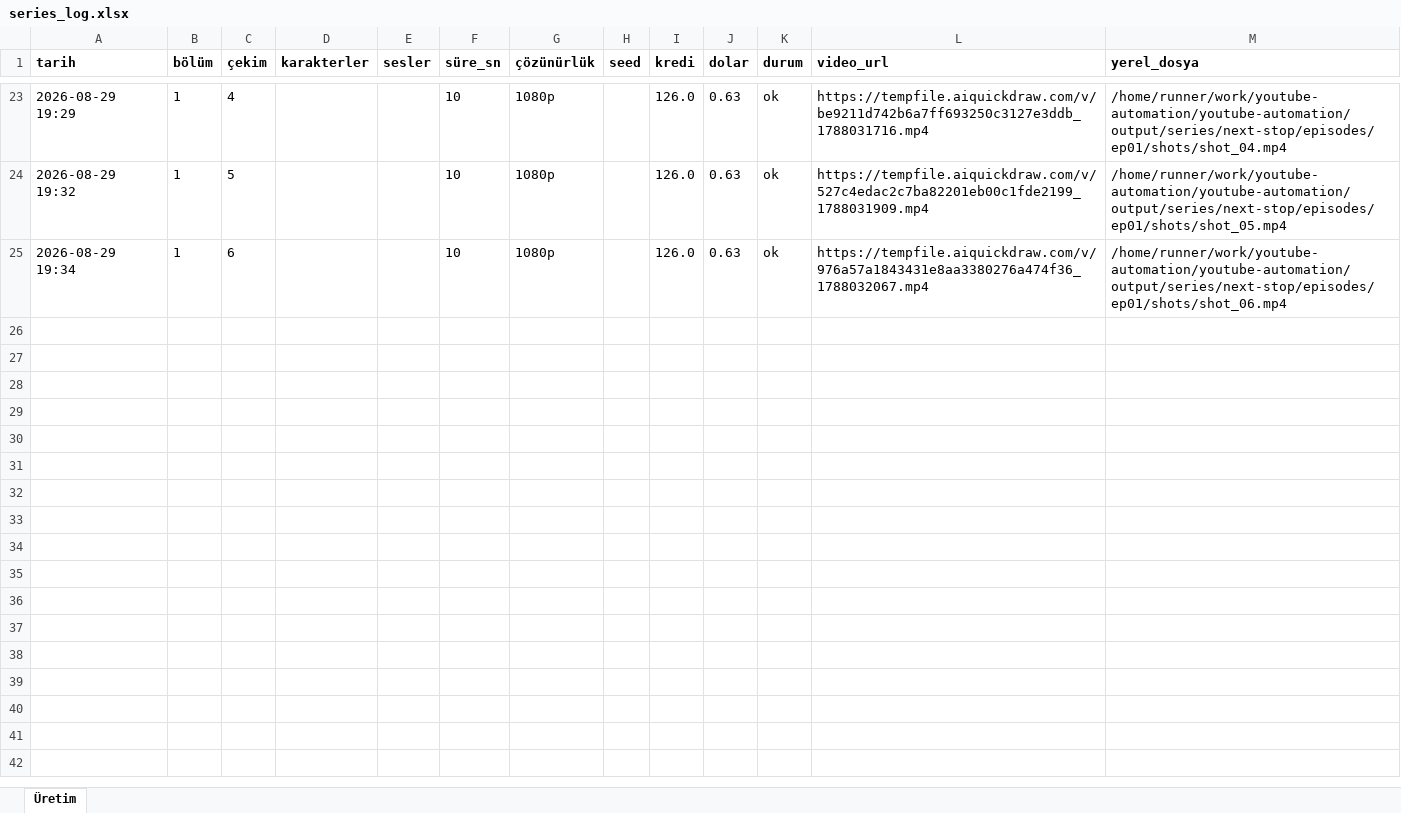
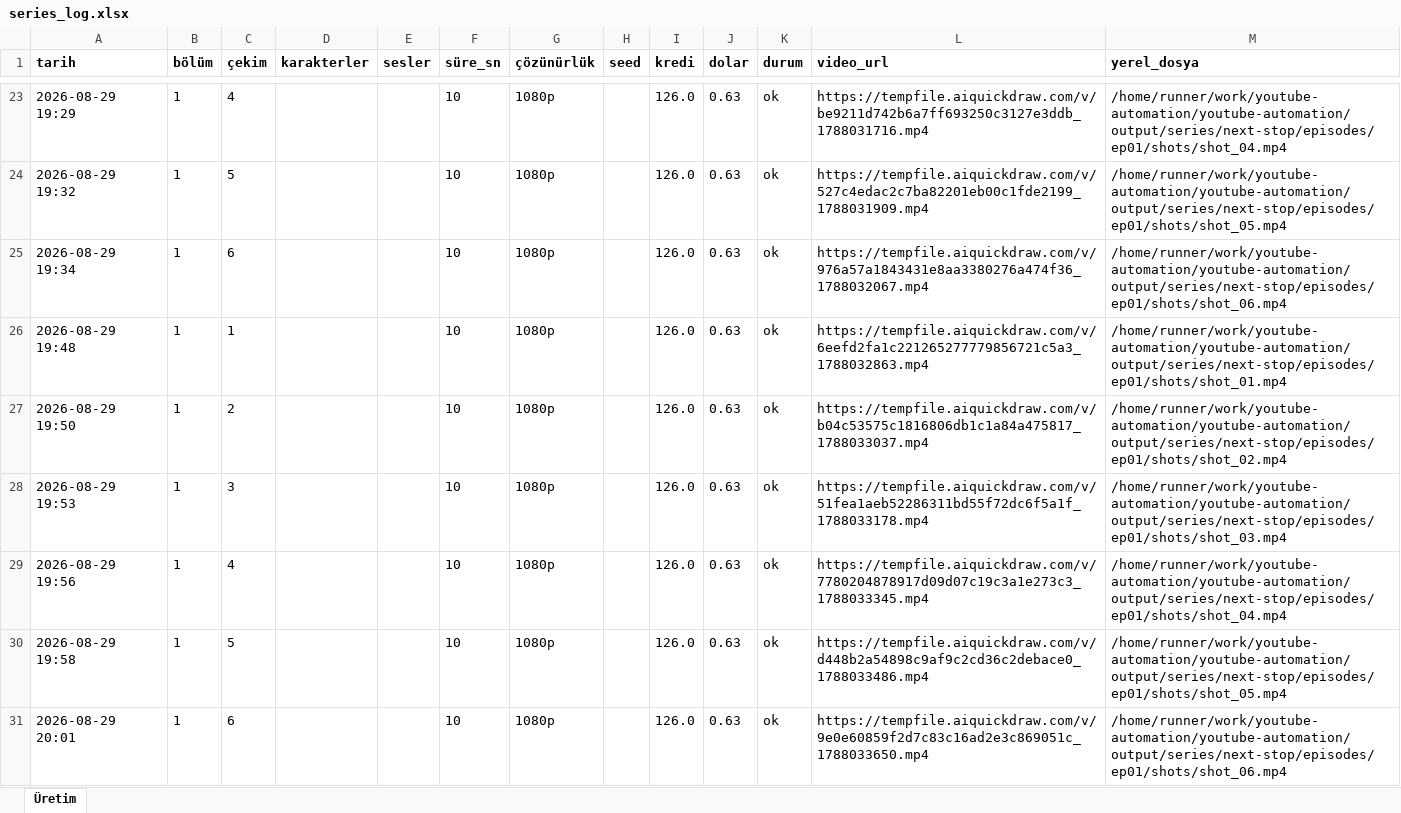
Before and after one commit to Wolkchen00/youtube-automation, an Excel workbook: aimagine/next-stop/series_log.xlsx, sheet Üretim, drawn as a sheet; only a part is shown, gaps mark what is left out; values as stored, in another font and other column widths than the file's, no borders; the diff names each change by its address in the sheet, - before the commit and + after, or states it on an @@ line.

```diff
--- a/aimagine/next-stop/series_log.xlsx (sheet Üretim)
+++ b/aimagine/next-stop/series_log.xlsx (sheet Üretim)
+row 26: 2026-08-29 19:48 | 1 | 1 |  |  | 10 | 1080p |  | 126.0 | 0.63 | ok | https://tempfile.aiquickdraw.com/v/6eefd2fa1c221265277779856721c5a3_1788032863.mp4 | /home/runner/work/youtube-automation/youtube-automation/output/series/next-stop/episodes/ep01/shots/shot_01.mp4
+row 27: 2026-08-29 19:50 | 1 | 2 |  |  | 10 | 1080p |  | 126.0 | 0.63 | ok | https://tempfile.aiquickdraw.com/v/b04c53575c1816806db1c1a84a475817_1788033037.mp4 | /home/runner/work/youtube-automation/youtube-automation/output/series/next-stop/episodes/ep01/shots/shot_02.mp4
+row 28: 2026-08-29 19:53 | 1 | 3 |  |  | 10 | 1080p |  | 126.0 | 0.63 | ok | https://tempfile.aiquickdraw.com/v/51fea1aeb52286311bd55f72dc6f5a1f_1788033178.mp4 | /home/runner/work/youtube-automation/youtube-automation/output/series/next-stop/episodes/ep01/shots/shot_03.mp4
+row 29: 2026-08-29 19:56 | 1 | 4 |  |  | 10 | 1080p |  | 126.0 | 0.63 | ok | https://tempfile.aiquickdraw.com/v/7780204878917d09d07c19c3a1e273c3_1788033345.mp4 | /home/runner/work/youtube-automation/youtube-automation/output/series/next-stop/episodes/ep01/shots/shot_04.mp4
+row 30: 2026-08-29 19:58 | 1 | 5 |  |  | 10 | 1080p |  | 126.0 | 0.63 | ok | https://tempfile.aiquickdraw.com/v/d448b2a54898c9af9c2cd36c2debace0_1788033486.mp4 | /home/runner/work/youtube-automation/youtube-automation/output/series/next-stop/episodes/ep01/shots/shot_05.mp4
+row 31: 2026-08-29 20:01 | 1 | 6 |  |  | 10 | 1080p |  | 126.0 | 0.63 | ok | https://tempfile.aiquickdraw.com/v/9e0e60859f2d7c83c16ad2e3c869051c_1788033650.mp4 | /home/runner/work/youtube-automation/youtube-automation/output/series/next-stop/episodes/ep01/shots/shot_06.mp4
```
Also changed, not shown: 5 other files.
